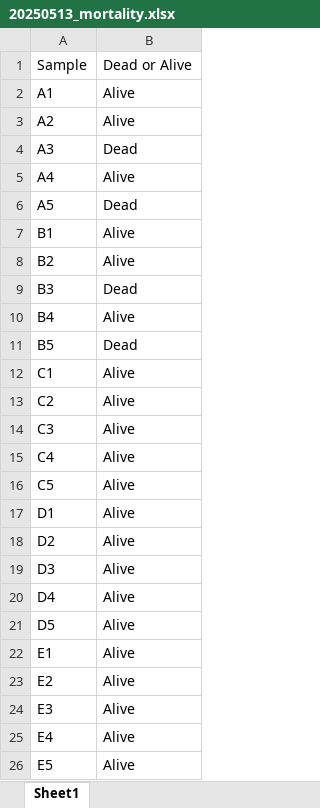
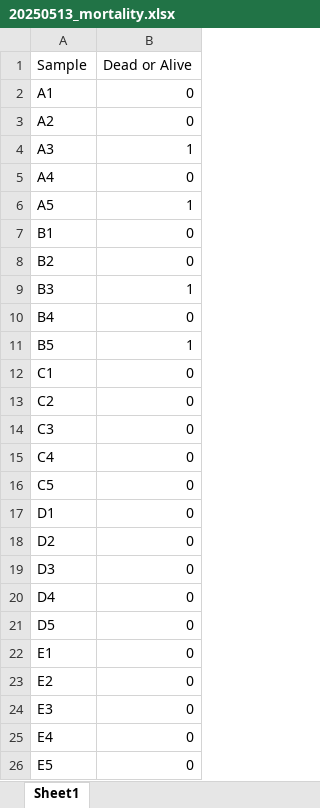
Before and after one commit to RobertsLab/resazurin-assay-development, an Excel workbook: data/usda-families/mortality/20250513_mortality.xlsx, sheet Sheet1, drawn as a sheet; values as stored, in another font and other column widths than the file's, no borders; the diff names each change by its address in the sheet, - before the commit and + after, or states it on an @@ line.

Commit message:
Changed Mortality Assessment Data

```diff
--- a/data/usda-families/mortality/20250513_mortality.xlsx (sheet Sheet1)
+++ b/data/usda-families/mortality/20250513_mortality.xlsx (sheet Sheet1)
-B2:B3 (Dead or Alive): Alive
+B2:B3 (Dead or Alive): 0
-B4 (Dead or Alive): Dead
+B4 (Dead or Alive): 1
-B5 (Dead or Alive): Alive
+B5 (Dead or Alive): 0
-B6 (Dead or Alive): Dead
+B6 (Dead or Alive): 1
-B7:B8 (Dead or Alive): Alive
+B7:B8 (Dead or Alive): 0
-B9 (Dead or Alive): Dead
+B9 (Dead or Alive): 1
-B10 (Dead or Alive): Alive
+B10 (Dead or Alive): 0
-B11 (Dead or Alive): Dead
+B11 (Dead or Alive): 1
-B12:B26 (Dead or Alive): Alive
+B12:B26 (Dead or Alive): 0
```
